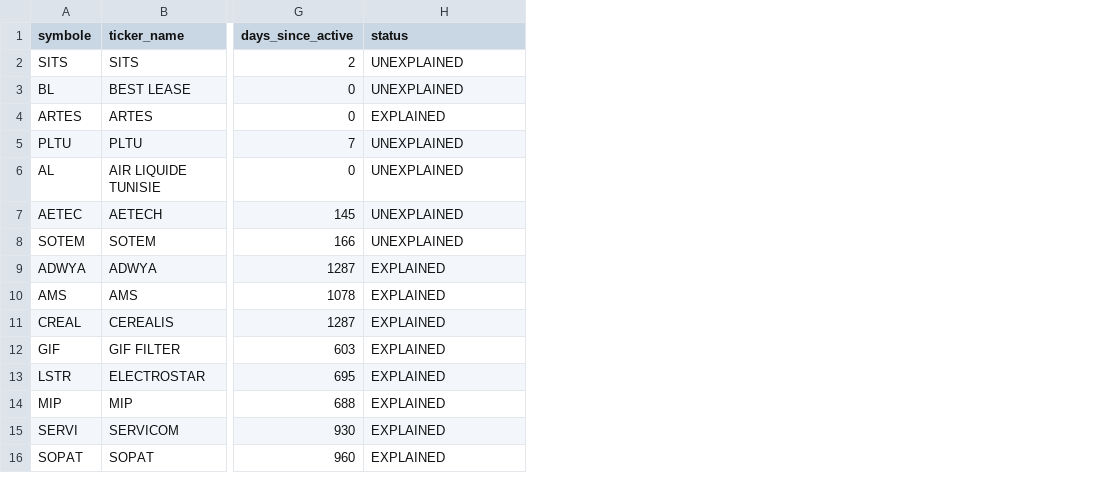
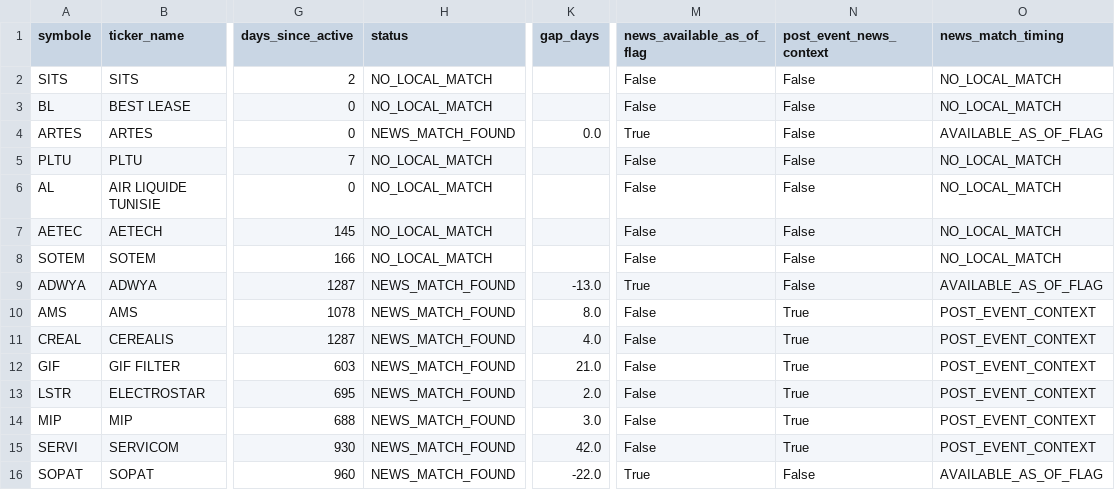
Before and after one commit to RayenSebei/bvmt-market-surveillance, a CSV file: bvmt_data/decay_classified.csv, drawn as a sheet; only a part is shown, gaps mark what is left out; the diff names each change by its address in the sheet, - before the commit and + after, or states it on an @@ line.

```diff
--- a/bvmt_data/decay_classified.csv
+++ b/bvmt_data/decay_classified.csv
+column K (gap_days), rows 4-16: 0.0 |  |  |  |  | -13.0 | 8.0 | 4.0 | 21.0 | 2.0 | 3.0 | 42.0 | -22.0
+column M (news_available_as_of_flag), rows 2-16: False | False | True | False | False | False | False | True | False | False | False | False | False | False | True
+column N (post_event_news_context), rows 2-16: False | False | False | False | False | False | False | False | True | True | True | True | True | True | False
+column O (news_match_timing), rows 2-16: NO_LOCAL_MATCH | NO_LOCAL_MATCH | AVAILABLE_AS_OF_FLAG | NO_LOCAL_MATCH | NO_LOCAL_MATCH | NO_LOCAL_MATCH | NO_LOCAL_MATCH | AVAILABLE_AS_OF_FLAG | POST_EVENT_CONTEXT | POST_EVENT_CONTEXT | POST_EVENT_CONTEXT | POST_EVENT_CONTEXT | POST_EVENT_CONTEXT | POST_EVENT_CONTEXT | AVAILABLE_AS_OF_FLAG
-H2:H3 (status): UNEXPLAINED
+H2:H3 (status): NO_LOCAL_MATCH
-H4 (status): EXPLAINED
+H4 (status): NEWS_MATCH_FOUND
-H5:H8 (status): UNEXPLAINED
+H5:H8 (status): NO_LOCAL_MATCH
-H9:H16 (status): EXPLAINED
+H9:H16 (status): NEWS_MATCH_FOUND
```
Also changed, not shown: bvmt_data/watchlist.csv, bvmt_data/watchlist_refined.csv, 17 other files.
